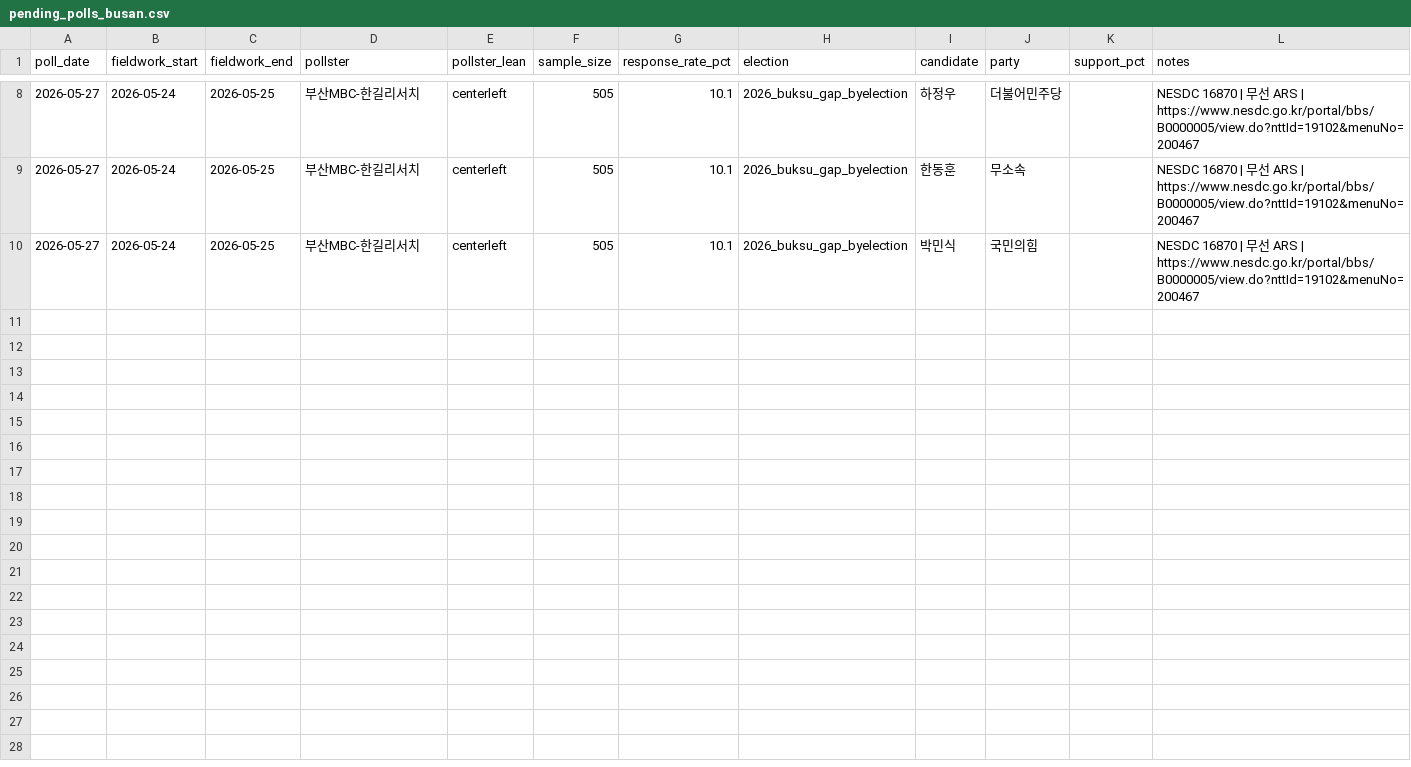
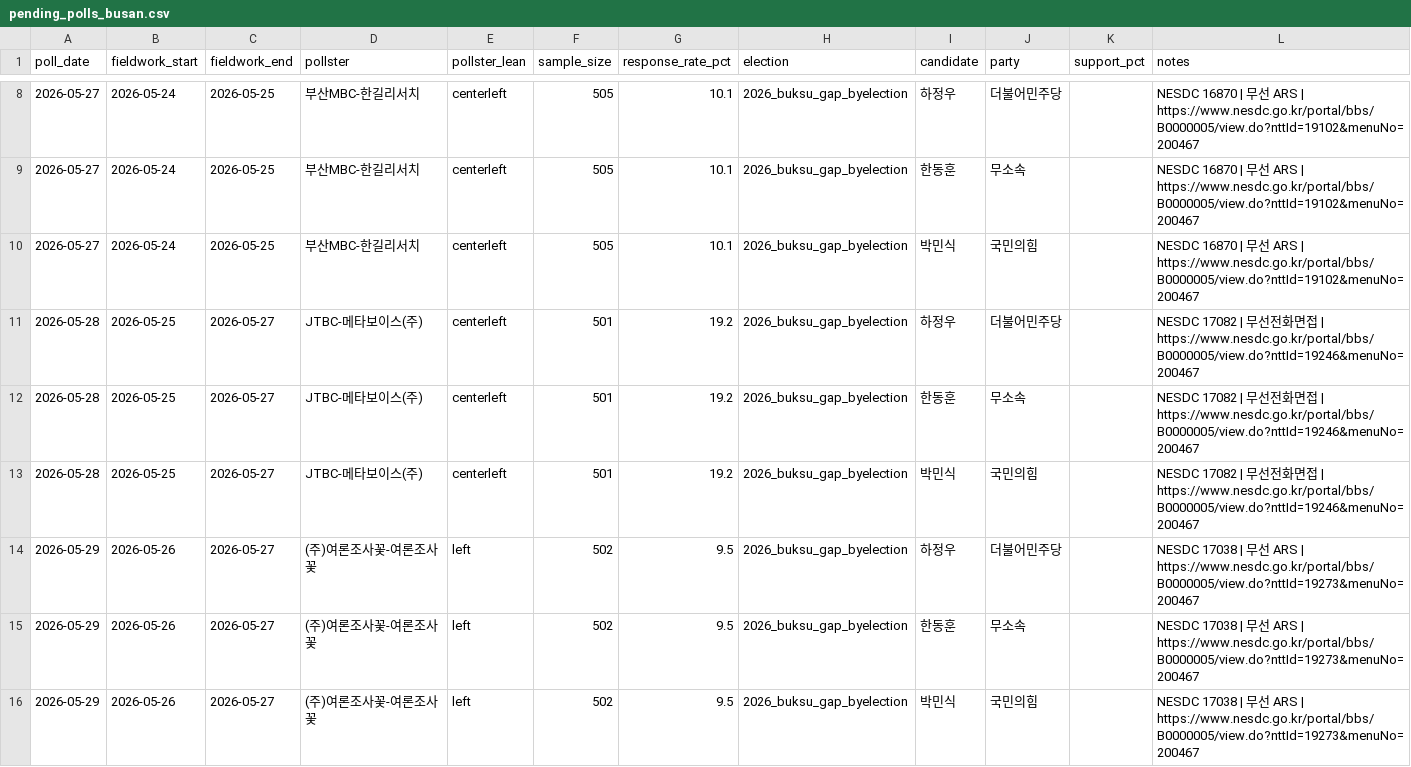
Before and after one commit to andy44812-arch/ppuku, a CSV file: data/raw/busan/pending_polls_busan.csv, drawn as a sheet; only a part is shown, gaps mark what is left out; the diff covers the shown part only.

```diff
--- a/data/raw/busan/pending_polls_busan.csv
+++ b/data/raw/busan/pending_polls_busan.csv
@@ -10 +10,7 @@ poll_date,fieldwork_start,fieldwork_end,pollster,pollster_lean,sample_size,respo
 2026-05-27,2026-05-24,2026-05-25,부산MBC-한길리서치,centerleft,505,10.1,2026_buksu_gap_byelection,박민식,국민의힘,,NESDC 16870 | 무선 ARS | https://www.nesdc.go.kr/portal/bbs/B0000005/view.do?nttId=19102&menuNo=200467
+2026-05-28,2026-05-25,2026-05-27,JTBC-메타보이스(주),centerleft,501,19.2,2026_buksu_gap_byelection,하정우,더불어민주당,,NESDC 17082 | 무선전화면접 | https://www.nesdc.go.kr/portal/bbs/B0000005/view.do?nttId=19246&menuNo=200467
+2026-05-28,2026-05-25,2026-05-27,JTBC-메타보이스(주),centerleft,501,19.2,2026_buksu_gap_byelection,한동훈,무소속,,NESDC 17082 | 무선전화면접 | https://www.nesdc.go.kr/portal/bbs/B0000005/view.do?nttId=19246&menuNo=200467
+2026-05-28,2026-05-25,2026-05-27,JTBC-메타보이스(주),centerleft,501,19.2,2026_buksu_gap_byelection,박민식,국민의힘,,NESDC 17082 | 무선전화면접 | https://www.nesdc.go.kr/portal/bbs/B0000005/view.do?nttId=19246&menuNo=200467
+2026-05-29,2026-05-26,2026-05-27,(주)여론조사꽃-여론조사꽃,left,502,9.5,2026_buksu_gap_byelection,하정우,더불어민주당,,NESDC 17038 | 무선 ARS | https://www.nesdc.go.kr/portal/bbs/B0000005/view.do?nttId=19273&menuNo=200467
+2026-05-29,2026-05-26,2026-05-27,(주)여론조사꽃-여론조사꽃,left,502,9.5,2026_buksu_gap_byelection,한동훈,무소속,,NESDC 17038 | 무선 ARS | https://www.nesdc.go.kr/portal/bbs/B0000005/view.do?nttId=19273&menuNo=200467
+2026-05-29,2026-05-26,2026-05-27,(주)여론조사꽃-여론조사꽃,left,502,9.5,2026_buksu_gap_byelection,박민식,국민의힘,,NESDC 17038 | 무선 ARS | https://www.nesdc.go.kr/portal/bbs/B0000005/view.do?nttId=19273&menuNo=200467
```
Also changed, not shown: 6 added rows elsewhere in this file, 25 other files.
